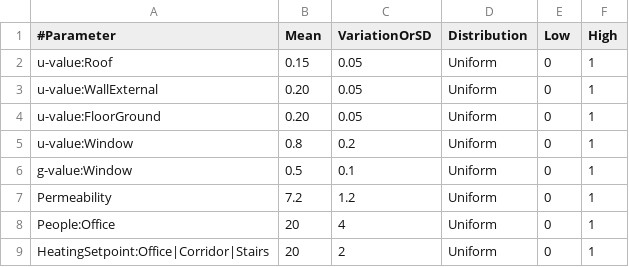
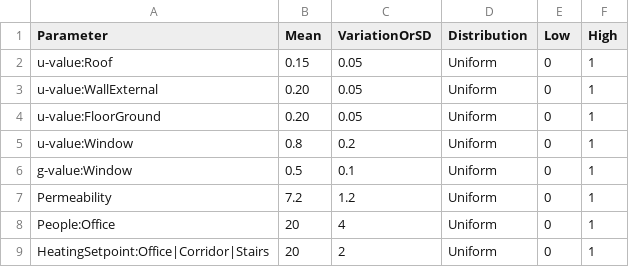
Before and after one commit to manavmahan/EPObjects, a CSV file: Tausendpfund/Parameters.csv, drawn as a sheet.

Commit message:
corrected parameter file

```diff
--- a/Tausendpfund/Parameters.csv
+++ b/Tausendpfund/Parameters.csv
@@ -1,2 +1,2 @@
-#Parameter,Mean,VariationOrSD,Distribution,Low,High
+Parameter,Mean,VariationOrSD,Distribution,Low,High
 u-value:Roof,0.15,0.05,Uniform,0,1
```
Also changed, not shown: 4 other files.
